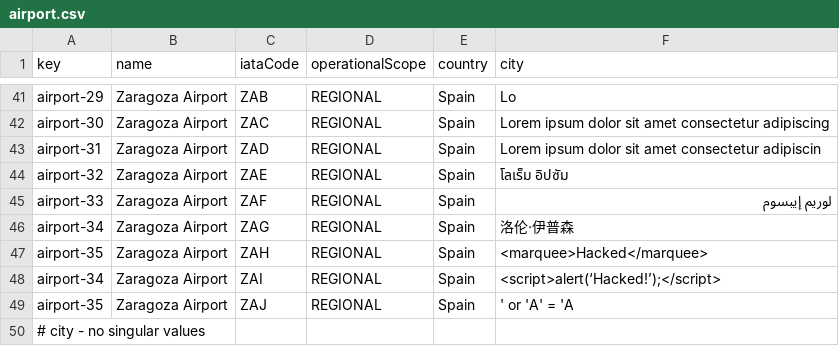
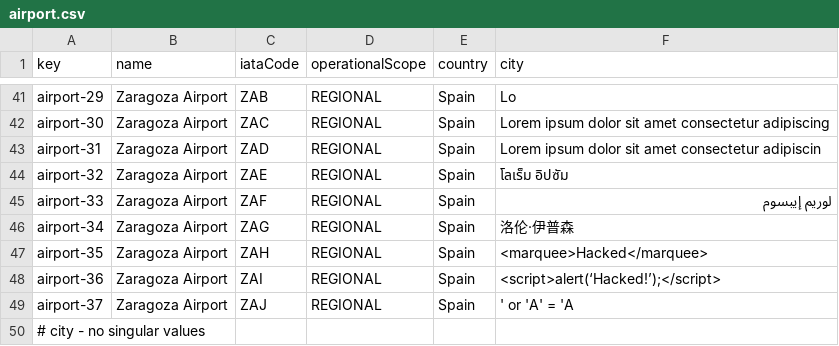
Before and after one commit to BVP2455/Acme-ANS-C2, a CSV file: src/main/resources/WEB-INF/data/sample/airport.csv, drawn as a sheet; only a part is shown, gaps mark what is left out.

```diff
--- a/src/main/resources/WEB-INF/data/sample/airport.csv
+++ b/src/main/resources/WEB-INF/data/sample/airport.csv
@@ -47,4 +47,4 @@ airport-34,Zaragoza Airport,ZAG,REGIONAL,Spain,洛伦·伊普森
 airport-35,Zaragoza Airport,ZAH,REGIONAL,Spain,<marquee>Hacked</marquee>
-airport-34,Zaragoza Airport,ZAI,REGIONAL,Spain,<script>alert(‘Hacked!’);</script>
-airport-35,Zaragoza Airport,ZAJ,REGIONAL,Spain,' or 'A' = 'A
+airport-36,Zaragoza Airport,ZAI,REGIONAL,Spain,<script>alert(‘Hacked!’);</script>
+airport-37,Zaragoza Airport,ZAJ,REGIONAL,Spain,' or 'A' = 'A
 # city - no singular values
```
Also changed, not shown: src/main/resources/WEB-INF/data/sample/booking.csv, src/main/resources/WEB-INF/data/sample/claim.csv, 8 other files.
